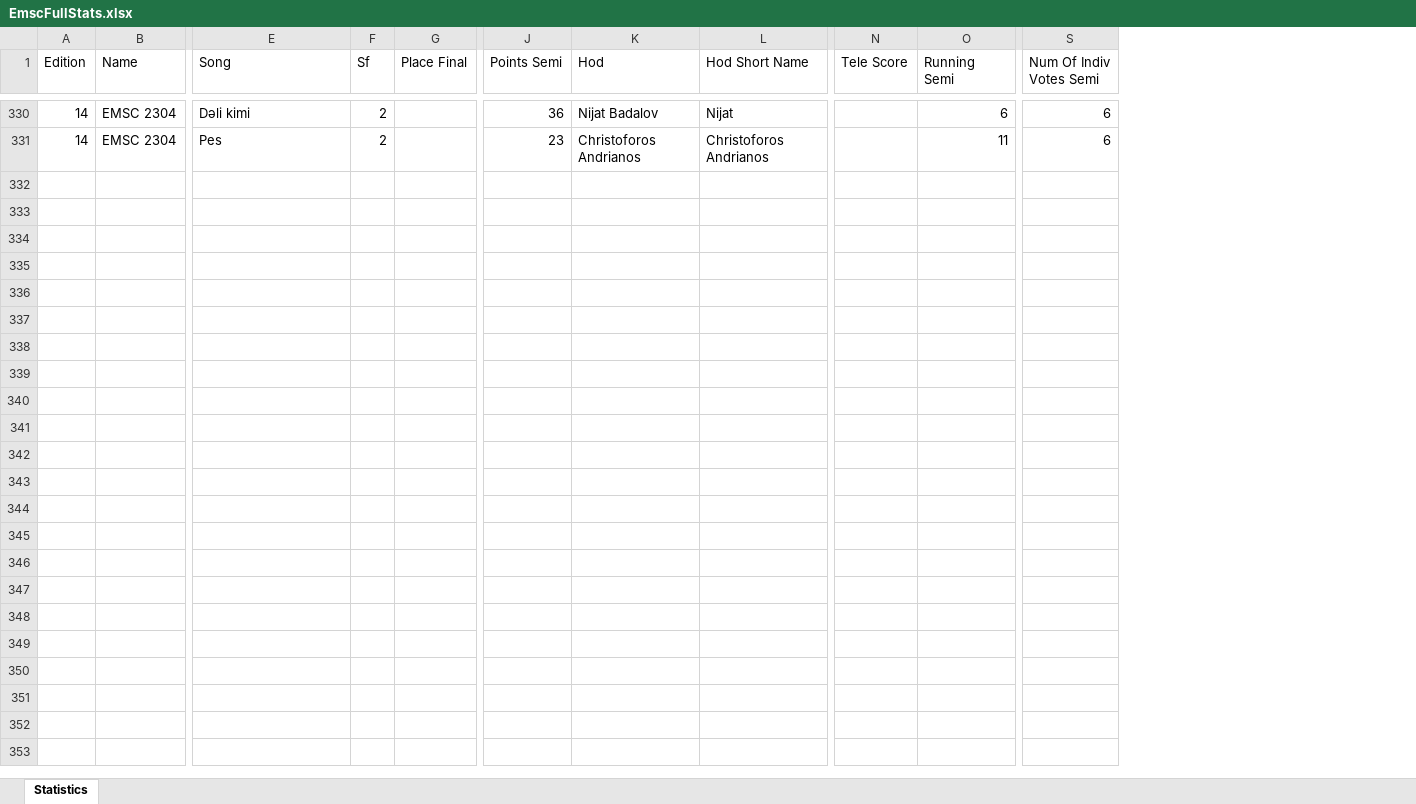
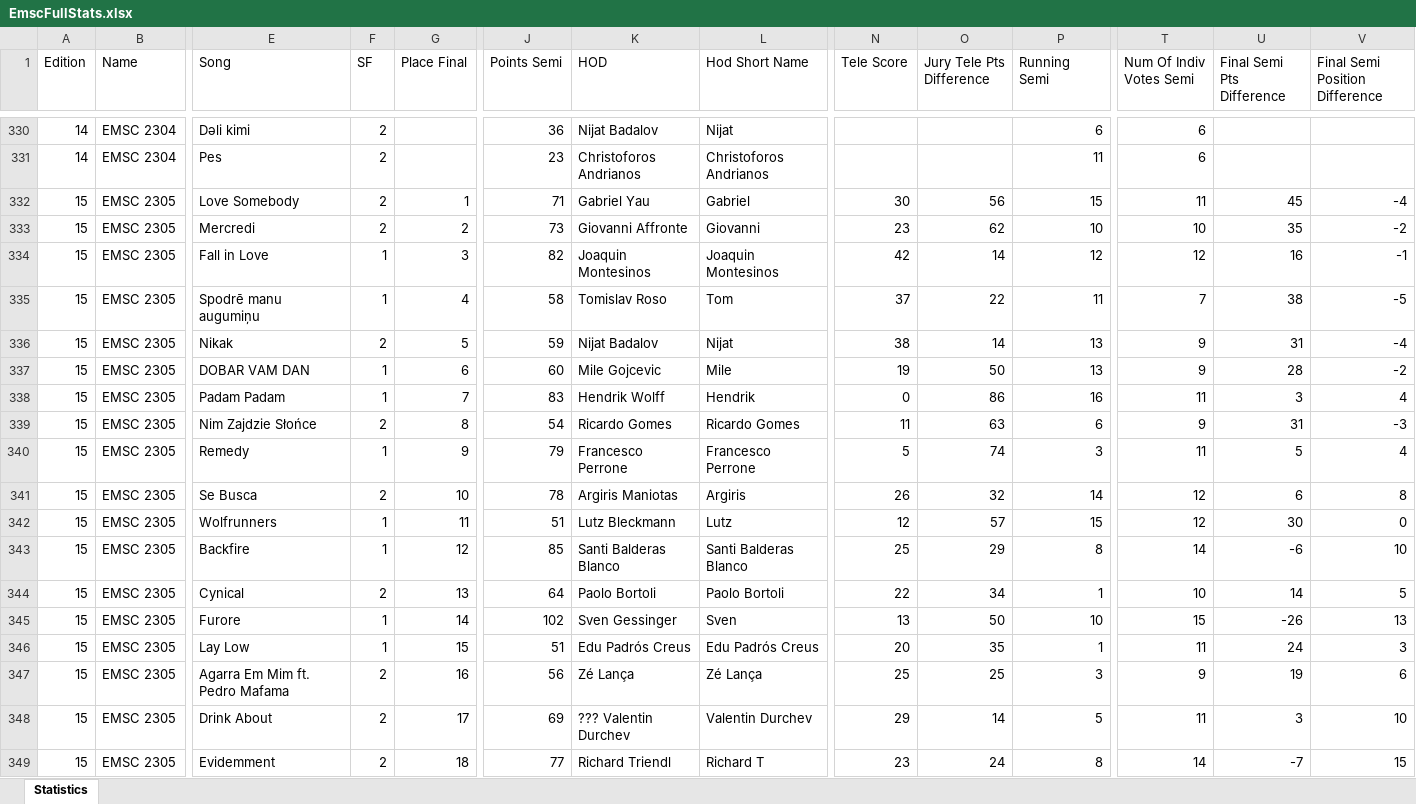
Before and after one commit to paveltodorov/EMSC, an Excel workbook: EmscFullStats.xlsx, sheet Statistics, drawn as a sheet; only a part is shown, gaps mark what is left out; values as stored, in another font and other column widths than the file's, no borders; rows hold the shown columns only; the diff covers the shown part only; the diff names each change by its address in the sheet, - before the commit and + after, or states it on an @@ line.

Commit message:
Add stats for UNSC + add more stats for EMSC + update stats after edition 15 + add playlist editor

```diff
--- a/EmscFullStats.xlsx (sheet Statistics)
+++ b/EmscFullStats.xlsx (sheet Statistics)
+column O (Jury Tele Pts Difference), empty
+column U (Final Semi Pts Difference), empty
+column V (Final Semi Position Difference), empty
-F1: Sf
+F1: SF
-K1: Hod
+K1: HOD
+row 332: 15 | EMSC 2305 | Love Somebody | 2 | 1 | 71 | Gabriel Yau | Gabriel | 30 | 56 | 15 | 11 | 45 | -4
+row 333: 15 | EMSC 2305 | Mercredi | 2 | 2 | 73 | Giovanni Affronte | Giovanni | 23 | 62 | 10 | 10 | 35 | -2
+row 334: 15 | EMSC 2305 | Fall in Love | 1 | 3 | 82 | Joaquin Montesinos | Joaquin Montesinos | 42 | 14 | 12 | 12 | 16 | -1
+row 335: 15 | EMSC 2305 | Spodrē manu augumiņu | 1 | 4 | 58 | Tomislav Roso | Tom | 37 | 22 | 11 | 7 | 38 | -5
+row 336: 15 | EMSC 2305 | Nikak | 2 | 5 | 59 | Nijat Badalov | Nijat | 38 | 14 | 13 | 9 | 31 | -4
+row 337: 15 | EMSC 2305 | DOBAR VAM DAN | 1 | 6 | 60 | Mile Gojcevic | Mile | 19 | 50 | 13 | 9 | 28 | -2
+row 338: 15 | EMSC 2305 | Padam Padam | 1 | 7 | 83 | Hendrik Wolff | Hendrik | 0 | 86 | 16 | 11 | 3 | 4
+row 339: 15 | EMSC 2305 | Nim Zajdzie Słońce | 2 | 8 | 54 | Ricardo Gomes | Ricardo Gomes | 11 | 63 | 6 | 9 | 31 | -3
+row 340: 15 | EMSC 2305 | Remedy | 1 | 9 | 79 | Francesco Perrone | Francesco Perrone | 5 | 74 | 3 | 11 | 5 | 4
+row 341: 15 | EMSC 2305 | Se Busca | 2 | 10 | 78 | Argiris Maniotas | Argiris | 26 | 32 | 14 | 12 | 6 | 8
+row 342: 15 | EMSC 2305 | Wolfrunners | 1 | 11 | 51 | Lutz Bleckmann | Lutz | 12 | 57 | 15 | 12 | 30 | 0
+row 343: 15 | EMSC 2305 | Backfire | 1 | 12 | 85 | Santi Balderas Blanco | Santi Balderas Blanco | 25 | 29 | 8 | 14 | -6 | 10
+row 344: 15 | EMSC 2305 | Cynical | 2 | 13 | 64 | Paolo Bortoli | Paolo Bortoli | 22 | 34 | 1 | 10 | 14 | 5
+row 345: 15 | EMSC 2305 | Furore | 1 | 14 | 102 | Sven Gessinger | Sven | 13 | 50 | 10 | 15 | -26 | 13
+row 346: 15 | EMSC 2305 | Lay Low | 1 | 15 | 51 | Edu Padrós Creus | Edu Padrós Creus | 20 | 35 | 1 | 11 | 24 | 3
+row 347: 15 | EMSC 2305 | Agarra Em Mim ft. Pedro Mafama | 2 | 16 | 56 | Zé Lança | Zé Lança | 25 | 25 | 3 | 9 | 19 | 6
+row 348: 15 | EMSC 2305 | Drink About | 2 | 17 | 69 | ??? Valentin Durchev | Valentin Durchev | 29 | 14 | 5 | 11 | 3 | 10
+row 349: 15 | EMSC 2305 | Evidemment | 2 | 18 | 77 | Richard Triendl | Richard T | 23 | 24 | 8 | 14 | -7 | 15
```
Also changed, not shown: 16 added rows, 1 removed row, 35 moved rows and 6 edited cells elsewhere in this sheet, EMSC STATISTICS UPDATED.xlsx, Running Order Stats.xlsx, 41 other files.
